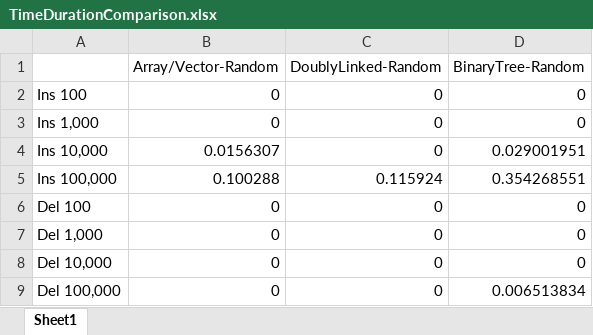
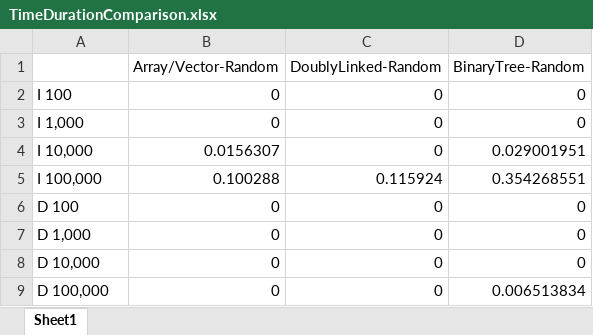
Before and after one commit to candi955/Binarytree_Project, an Excel workbook: BinaryTreeProject-master/TimeDurationComparison.xlsx, sheet Sheet1, drawn as a sheet; values as stored, in another font and other column widths than the file's, no borders; the diff names each change by its address in the sheet, - before the commit and + after, or states it on an @@ line.

Commit message:
Completed table and plot.

```diff
--- a/BinaryTreeProject-master/TimeDurationComparison.xlsx (sheet Sheet1)
+++ b/BinaryTreeProject-master/TimeDurationComparison.xlsx (sheet Sheet1)
-A2: Ins 100
+A2: I 100
-A3: Ins 1,000
+A3: I 1,000
-A4: Ins 10,000
+A4: I 10,000
-A5: Ins 100,000
+A5: I 100,000
-A6: Del 100
+A6: D 100
-A7: Del 1,000
+A7: D 1,000
-A8: Del 10,000
+A8: D 10,000
-A9: Del 100,000
+A9: D 100,000
```
Also changed, not shown: 1 other file.
